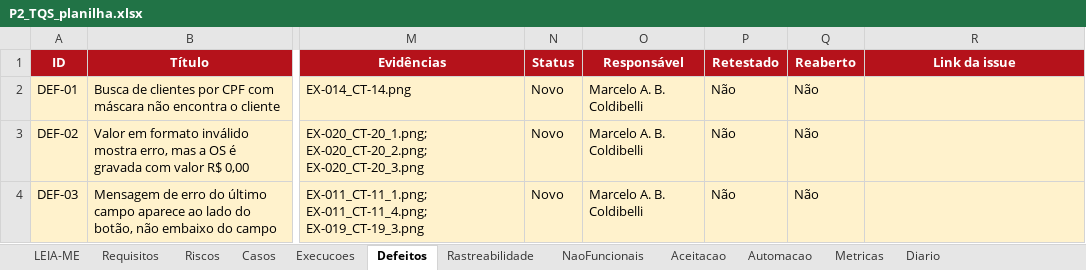
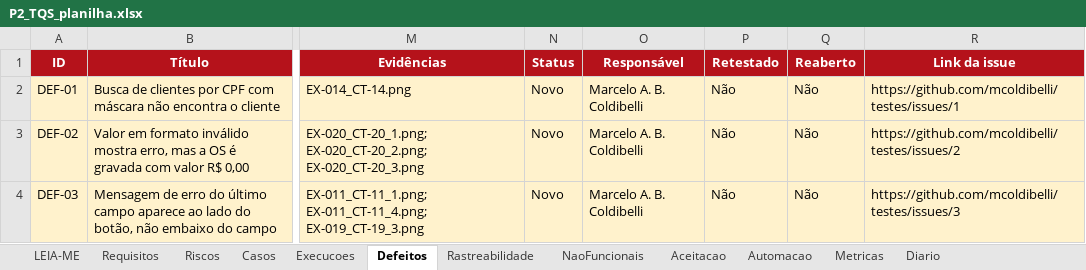
Before and after one commit to mcoldibelli/testes, an Excel workbook: docs/P2_TQS_planilha.xlsx, sheet Defeitos, drawn as a sheet; only a part is shown, gaps mark what is left out; values as stored, in another font and other column widths than the file's, no borders; the diff names each change by its address in the sheet, - before the commit and + after, or states it on an @@ line.

Commit message:
Adiciona os links das issues DEF-01 a DEF-03 na aba Defeitos
As issues foram publicadas no GitHub (#1, #2 e #3) depois do commit a09b0c8.

```diff
--- a/docs/P2_TQS_planilha.xlsx (sheet Defeitos)
+++ b/docs/P2_TQS_planilha.xlsx (sheet Defeitos)
-R2 (Link da issue): (empty)
+R2 (Link da issue): https://github.com/mcoldibelli/testes/issues/1
-R3 (Link da issue): (empty)
+R3 (Link da issue): https://github.com/mcoldibelli/testes/issues/2
-R4 (Link da issue): (empty)
+R4 (Link da issue): https://github.com/mcoldibelli/testes/issues/3
```
